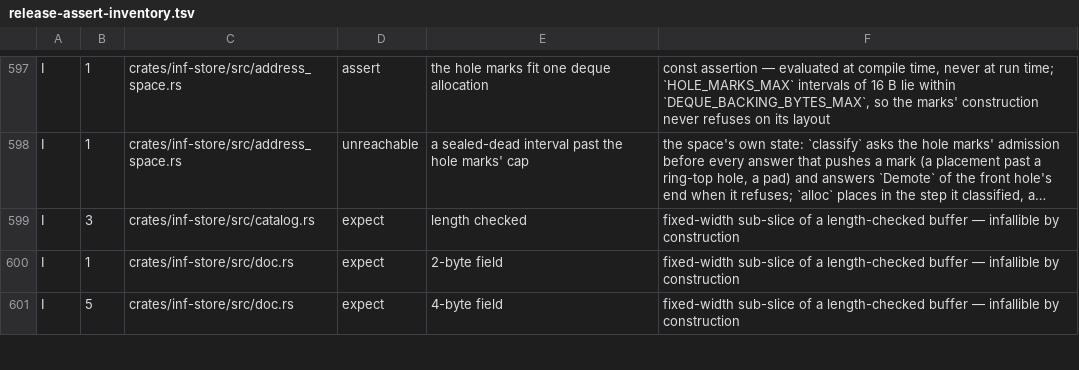
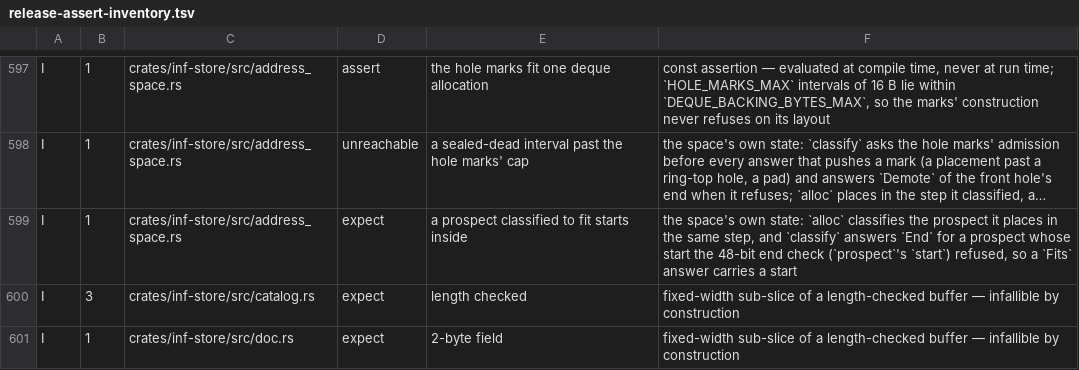
Before and after one commit to kevincaicedo/infinitydb, a TSV file: docs/release-assert-inventory.tsv, drawn as a sheet; only a part is shown, gaps mark what is left out; the shorter side is filled out with more unchanged rows; long unchanged cells end in …; the diff names each change by its address in the sheet, - before the commit and + after, or states it on an @@ line.

Commit message:
store: a placement takes the start its classification admitted

```diff
--- a/docs/release-assert-inventory.tsv
+++ b/docs/release-assert-inventory.tsv
+row 599: I | 1 | crates/inf-store/src/address_space.rs | expect | a prospect classified to fit starts inside | the space's own state: `alloc` classifies the prospect it places in the same step, and `classify` answers `End` for a prospect whose start the 48-bit end check (`prospect`'s `start`) refused, so a `Fits` answer carries a start
```
Also changed, not shown: 1 other file.
